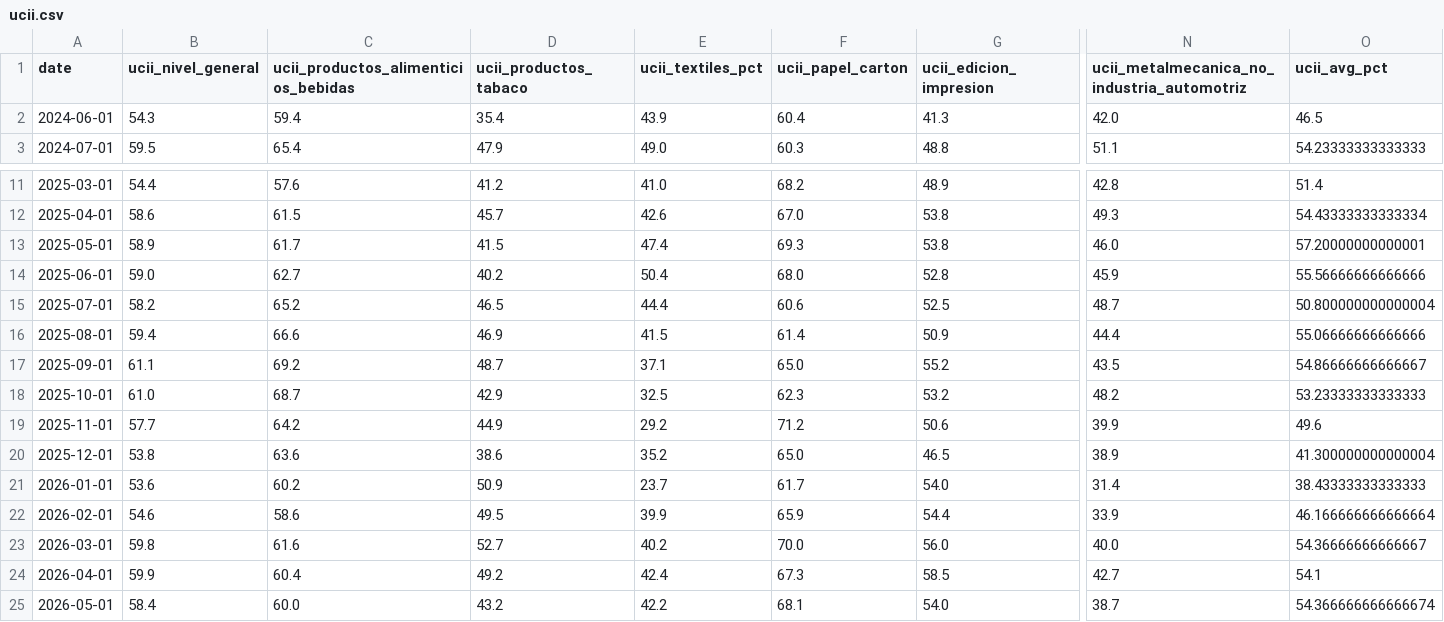
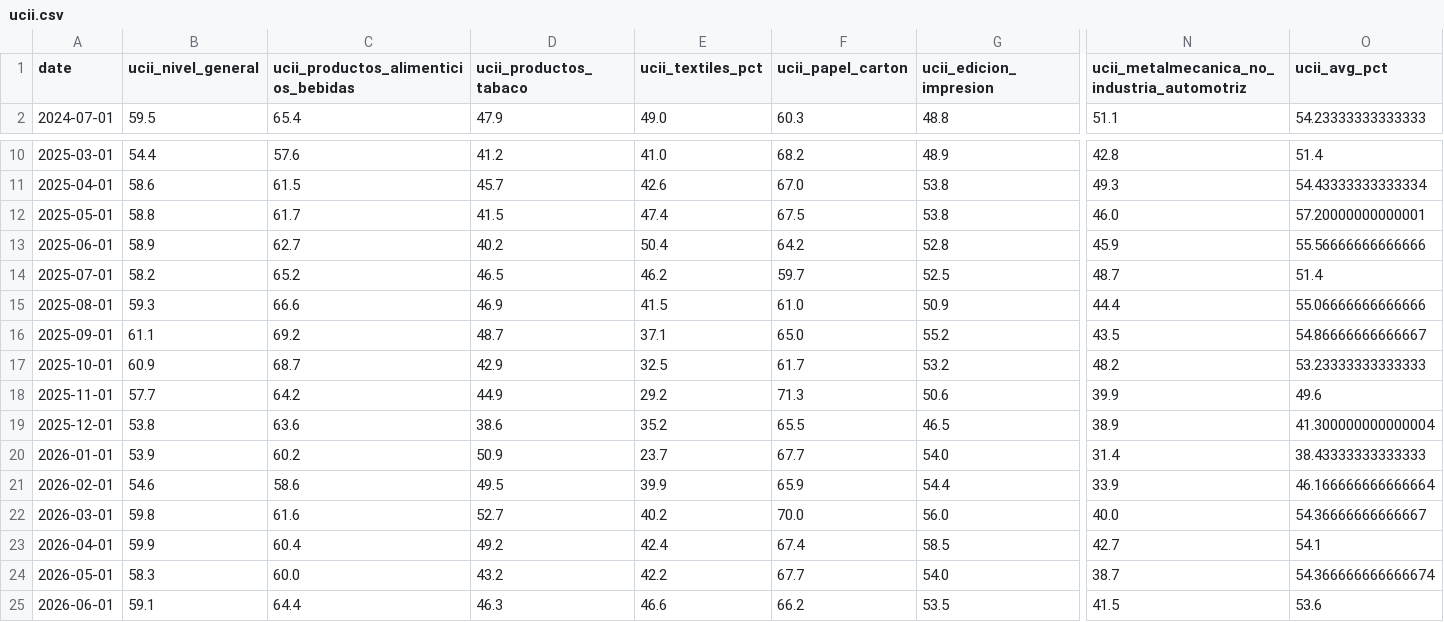
Before and after one commit to UlissePalmi/argentina_report, a CSV file: data/productivity/ucii.csv, drawn as a sheet; only a part is shown, gaps mark what is left out; removed rows and columns are numbered as before the commit, all else as after; rows hold the shown columns only; the diff names each change by its address in the sheet, - before the commit and + after, or states it on an @@ line.

```diff
--- a/data/productivity/ucii.csv
+++ b/data/productivity/ucii.csv
-row 2: 2024-06-01 | 54.3 | 59.4 | 35.4 | 43.9 | 60.4 | 41.3 | 42.0 | 46.5
-B12 (ucii_nivel_general): 58.9
+B12 (ucii_nivel_general): 58.8
-F12 (ucii_papel_carton): 69.3
+F12 (ucii_papel_carton): 67.5
-B13 (ucii_nivel_general): 59.0
+B13 (ucii_nivel_general): 58.9
-F13 (ucii_papel_carton): 68.0
+F13 (ucii_papel_carton): 64.2
-E14 (ucii_textiles_pct): 44.4
+E14 (ucii_textiles_pct): 46.2
-F14 (ucii_papel_carton): 60.6
+F14 (ucii_papel_carton): 59.7
-O14 (ucii_avg_pct): 50.800000000000004
+O14 (ucii_avg_pct): 51.4
-B15 (ucii_nivel_general): 59.4
+B15 (ucii_nivel_general): 59.3
-F15 (ucii_papel_carton): 61.4
+F15 (ucii_papel_carton): 61.0
-B17 (ucii_nivel_general): 61.0
+B17 (ucii_nivel_general): 60.9
-F17 (ucii_papel_carton): 62.3
+F17 (ucii_papel_carton): 61.7
-F18 (ucii_papel_carton): 71.2
+F18 (ucii_papel_carton): 71.3
-F19 (ucii_papel_carton): 65.0
+F19 (ucii_papel_carton): 65.5
-B20 (ucii_nivel_general): 53.6
+B20 (ucii_nivel_general): 53.9
-F20 (ucii_papel_carton): 61.7
+F20 (ucii_papel_carton): 67.7
-F23 (ucii_papel_carton): 67.3
+F23 (ucii_papel_carton): 67.4
-B24 (ucii_nivel_general): 58.4
+B24 (ucii_nivel_general): 58.3
-F24 (ucii_papel_carton): 68.1
+F24 (ucii_papel_carton): 67.7
+row 25: 2026-06-01 | 59.1 | 64.4 | 46.3 | 46.6 | 66.2 | 53.5 | 41.5 | 53.6
```
Also changed, not shown: data/consumption/consumption.csv, data/external/fx_parallel.csv, 8 other files.
